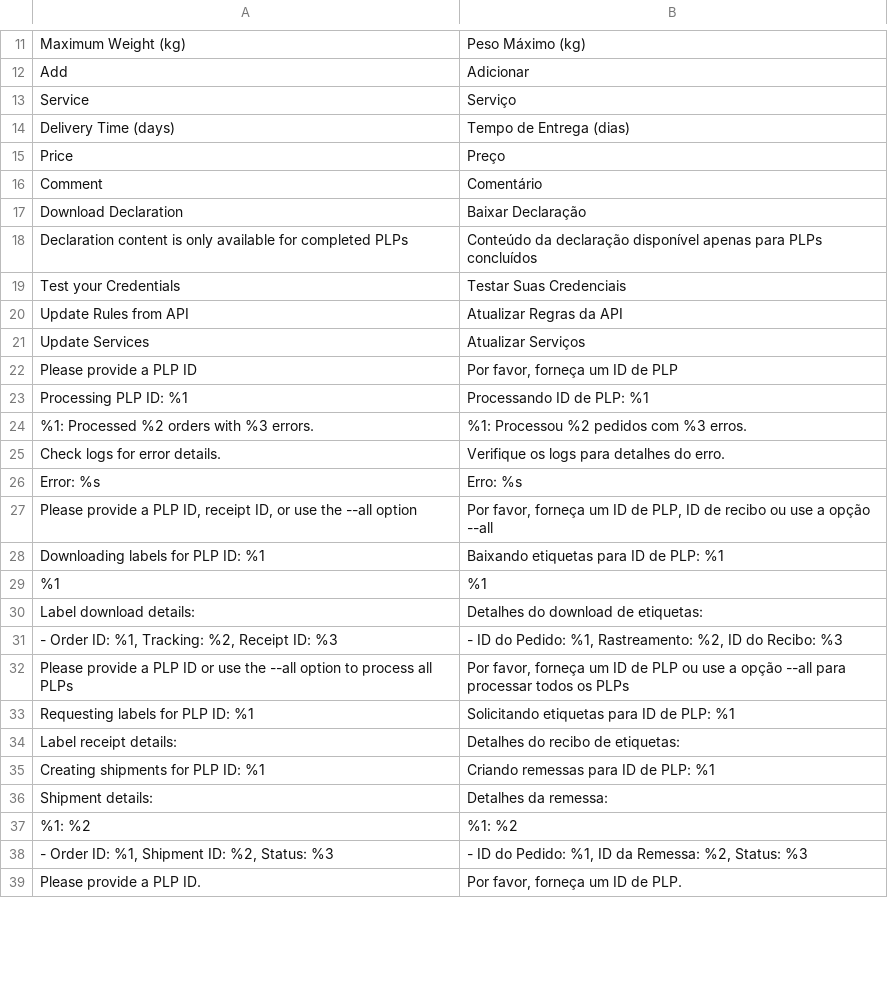
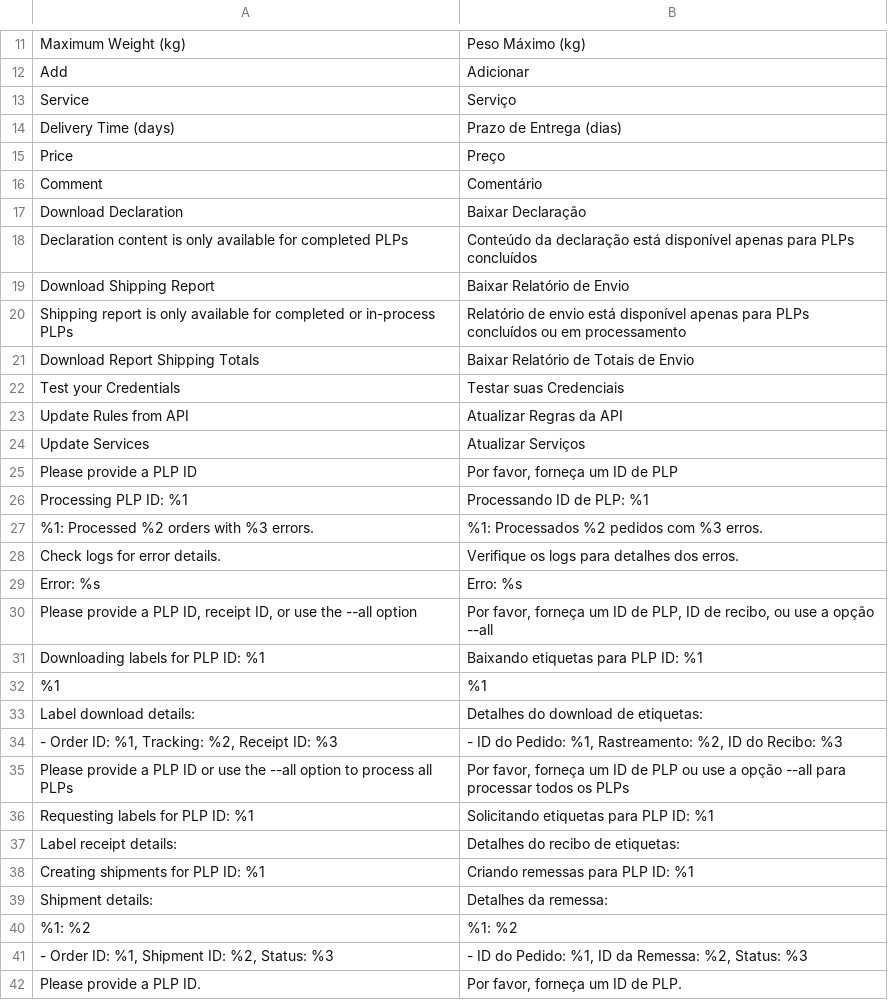
Before and after one commit to elisei/correios-cws, a CSV file: i18n/pt_BR.csv, drawn as a sheet; only a part is shown, gaps mark what is left out; the diff covers the shown part only.

```diff
--- a/i18n/pt_BR.csv
+++ b/i18n/pt_BR.csv
@@ -14 +14 @@ Service,Serviço
-"Delivery Time (days)","Tempo de Entrega (dias)"
+"Delivery Time (days)","Prazo de Entrega (dias)"
@@ -17,4 +17,7 @@ Comment,Comentário
 "Download Declaration","Baixar Declaração"
-"Declaration content is only available for completed PLPs","Conteúdo da declaração disponível apenas para PLPs concluídos"
-"Test your Credentials","Testar Suas Credenciais"
+"Declaration content is only available for completed PLPs","Conteúdo da declaração está disponível apenas para PLPs concluídos"
+"Download Shipping Report","Baixar Relatório de Envio"
+"Shipping report is only available for completed or in-process PLPs","Relatório de envio está disponível apenas para PLPs concluídos ou em processamento"
+"Download Report Shipping Totals","Baixar Relatório de Totais de Envio"
+"Test your Credentials","Testar suas Credenciais"
 "Update Rules from API","Atualizar Regras da API"
@@ -23,6 +26,6 @@ Comment,Comentário
 "Processing PLP ID: %1","Processando ID de PLP: %1"
-"%1: Processed %2 orders with %3 errors.","%1: Processou %2 pedidos com %3 erros."
-"Check logs for error details.","Verifique os logs para detalhes do erro."
+"%1: Processed %2 orders with %3 errors.","%1: Processados %2 pedidos com %3 erros."
+"Check logs for error details.","Verifique os logs para detalhes dos erros."
 "Error: %s","Erro: %s"
-"Please provide a PLP ID, receipt ID, or use the --all option","Por favor, forneça um ID de PLP, ID de recibo ou use a opção --all"
-"Downloading labels for PLP ID: %1","Baixando etiquetas para ID de PLP: %1"
+"Please provide a PLP ID, receipt ID, or use the --all option","Por favor, forneça um ID de PLP, ID de recibo, ou use a opção --all"
+"Downloading labels for PLP ID: %1","Baixando etiquetas para PLP ID: %1"
@@ -32,5 +35,5 @@ Comment,Comentário
 "Please provide a PLP ID or use the --all option to process all PLPs","Por favor, forneça um ID de PLP ou use a opção --all para processar todos os PLPs"
-"Requesting labels for PLP ID: %1","Solicitando etiquetas para ID de PLP: %1"
+"Requesting labels for PLP ID: %1","Solicitando etiquetas para PLP ID: %1"
 "Label receipt details:","Detalhes do recibo de etiquetas:"
-"Creating shipments for PLP ID: %1","Criando remessas para ID de PLP: %1"
+"Creating shipments for PLP ID: %1","Criando remessas para PLP ID: %1"
 "Shipment details:","Detalhes da remessa:"
```
Also changed, not shown: 34 added rows, 3 removed rows, 1 moved row and 88 edited cells elsewhere in this file, i18n/en_US.csv, 13 other files.
